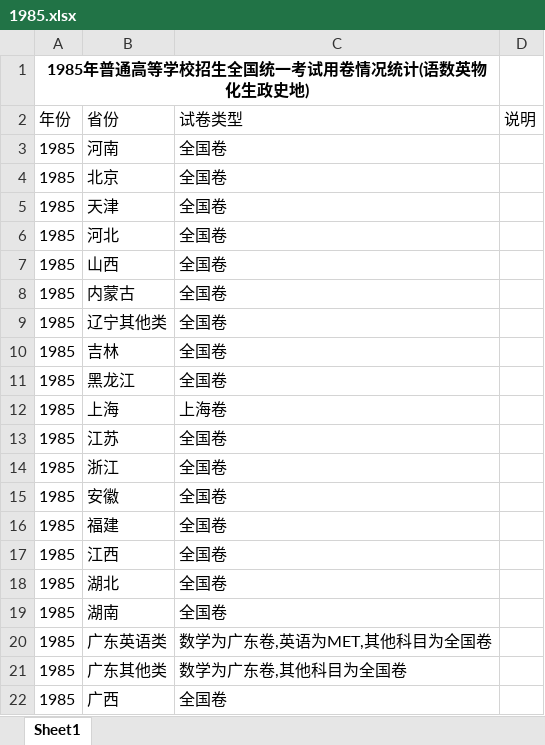
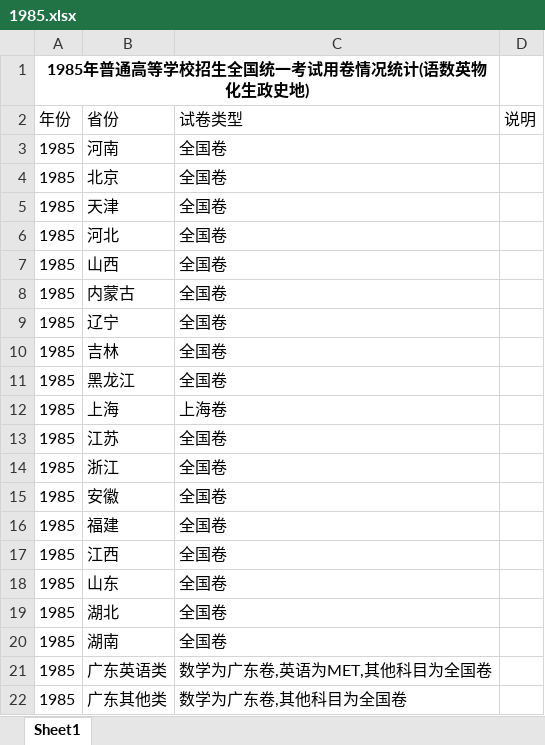
Before and after one commit to deekur/gaokao-system, an Excel workbook: 用卷/1985.xlsx, sheet Sheet1, drawn as a sheet; only a part is shown; the shorter side is filled out with more unchanged rows; values as stored, in another font and other column widths than the file's, no borders; the diff names each change by its address in the sheet, - before the commit and + after, or states it on an @@ line.

```diff
--- a/用卷/1985.xlsx (sheet Sheet1)
+++ b/用卷/1985.xlsx (sheet Sheet1)
-B9: 辽宁其他类
+B9: 辽宁
+row 18: 1985 | 山东 | 全国卷
```
Also changed, not shown: 用卷/1989.xlsx, 用卷/1990.xlsx, 24 other files.
